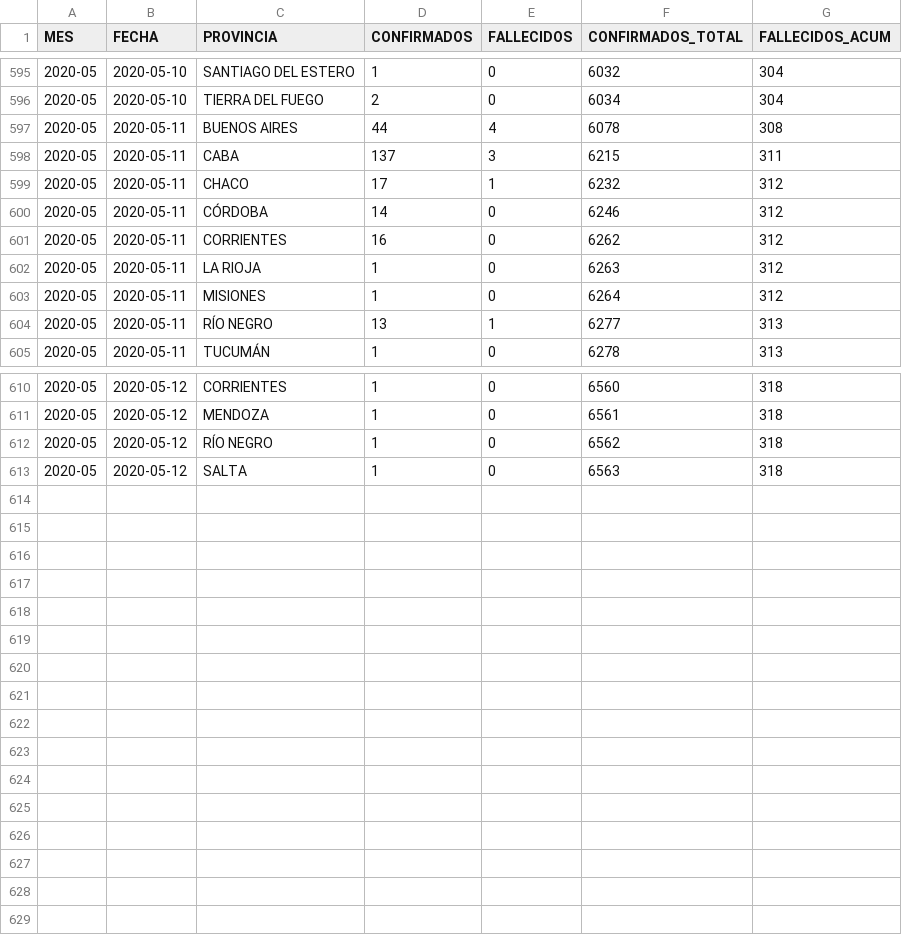
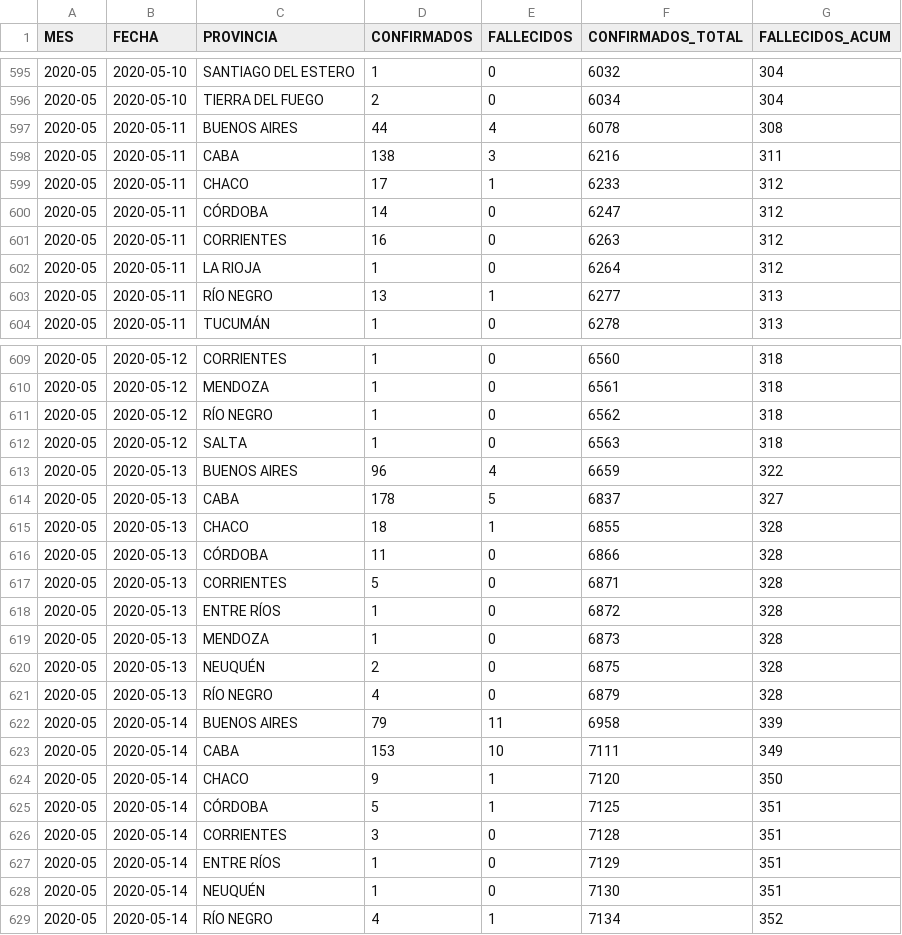
Before and after one commit to JIBarrionuevoGaltier/COVID-19-ARG, a CSV file: DATA_PROVINCIAS.csv, drawn as a sheet; only a part is shown, gaps mark what is left out.

```diff
--- a/DATA_PROVINCIAS.csv
+++ b/DATA_PROVINCIAS.csv
@@ -597,8 +597,7 @@
 2020-05;2020-05-11;BUENOS AIRES;44;4;6078;308;
-2020-05;2020-05-11;CABA;137;3;6215;311;
-2020-05;2020-05-11;CHACO;17;1;6232;312;
-2020-05;2020-05-11;CÓRDOBA;14;0;6246;312;
-2020-05;2020-05-11;CORRIENTES;16;0;6262;312;
-2020-05;2020-05-11;LA RIOJA;1;0;6263;312;
-2020-05;2020-05-11;MISIONES;1;0;6264;312;
+2020-05;2020-05-11;CABA;138;3;6216;311;
+2020-05;2020-05-11;CHACO;17;1;6233;312;
+2020-05;2020-05-11;CÓRDOBA;14;0;6247;312;
+2020-05;2020-05-11;CORRIENTES;16;0;6263;312;
+2020-05;2020-05-11;LA RIOJA;1;0;6264;312;
 2020-05;2020-05-11;RÍO NEGRO;13;1;6277;313;
@@ -613 +612,18 @@
 2020-05;2020-05-12;SALTA;1;0;6563;318;
+2020-05;2020-05-13;BUENOS AIRES;96;4;6659;322;
+2020-05;2020-05-13;CABA;178;5;6837;327;
+2020-05;2020-05-13;CHACO;18;1;6855;328;
+2020-05;2020-05-13;CÓRDOBA;11;0;6866;328;
+2020-05;2020-05-13;CORRIENTES;5;0;6871;328;
+2020-05;2020-05-13;ENTRE RÍOS;1;0;6872;328;
+2020-05;2020-05-13;MENDOZA;1;0;6873;328;
+2020-05;2020-05-13;NEUQUÉN;2;0;6875;328;
+2020-05;2020-05-13;RÍO NEGRO;4;0;6879;328;
+2020-05;2020-05-14;BUENOS AIRES;79;11;6958;339;
+2020-05;2020-05-14;CABA;153;10;7111;349;
+2020-05;2020-05-14;CHACO;9;1;7120;350;
+2020-05;2020-05-14;CÓRDOBA;5;1;7125;351;
+2020-05;2020-05-14;CORRIENTES;3;0;7128;351;
+2020-05;2020-05-14;ENTRE RÍOS;1;0;7129;351;
+2020-05;2020-05-14;NEUQUÉN;1;0;7130;351;
+2020-05;2020-05-14;RÍO NEGRO;4;1;7134;352;
```
Also changed, not shown: DATA_ARGENTINA.csv, DATA_FALLECIDOS_DETALLE.csv, 3 other files.
